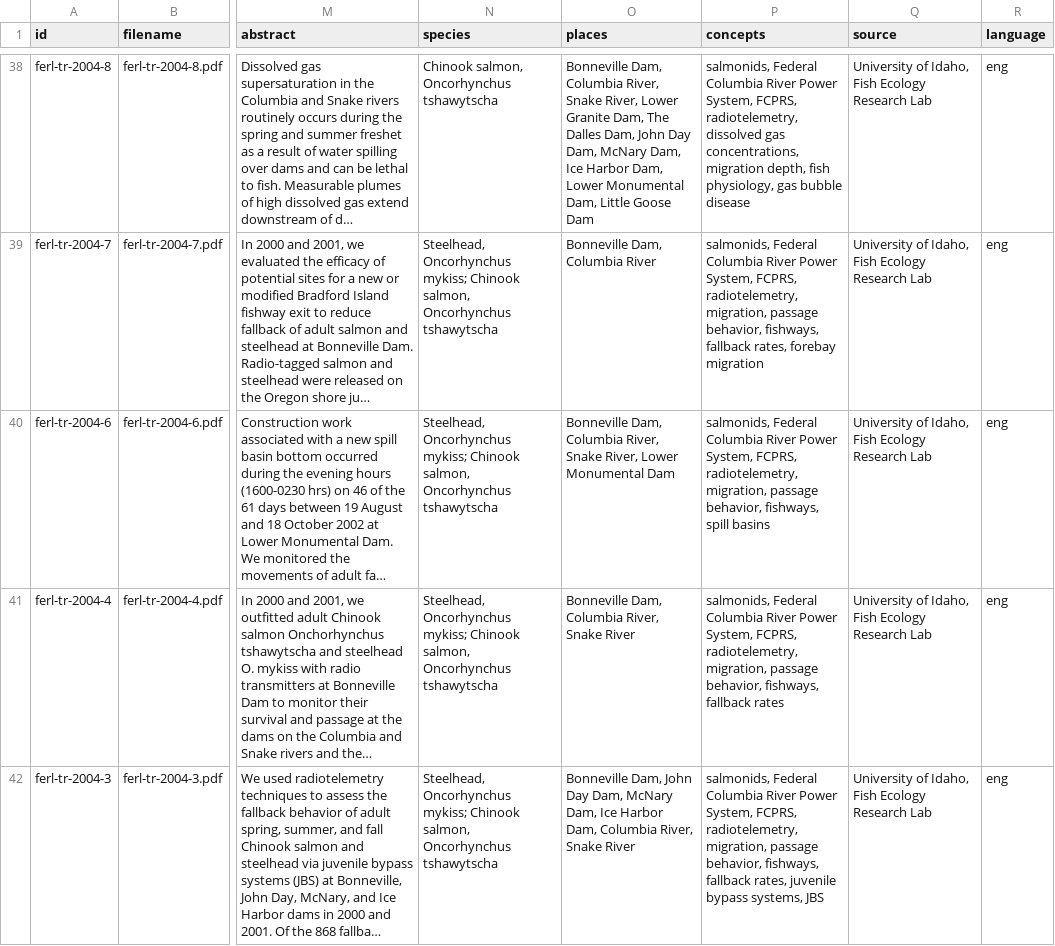
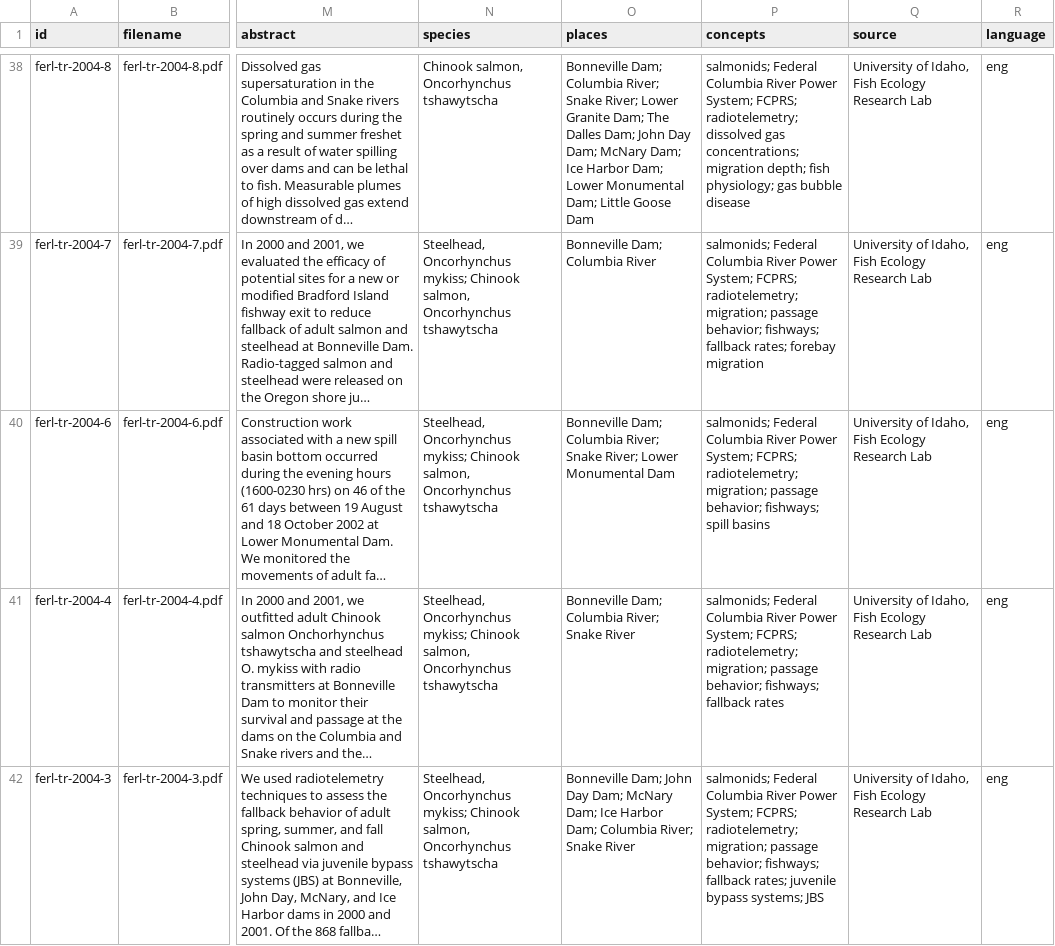
Before and after one commit to uidaholib/FERL_source, a CSV file: _data/ferl.csv, drawn as a sheet; only a part is shown, gaps mark what is left out; long unchanged cells end in …; the diff covers the shown part only; the diff names each change by its address in the sheet, - before the commit and + after, or states it on an @@ line.

```diff
--- a/_data/ferl.csv
+++ b/_data/ferl.csv
-O38 (places): Bonneville Dam, Columbia River, Snake River, Lower Granite Dam, The Dalles Dam, John Day Dam, McNary Dam, Ice Harbor Dam, Lower Monumental Dam, Little Goose…
+O38 (places): Bonneville Dam; Columbia River; Snake River; Lower Granite Dam; The Dalles Dam; John Day Dam; McNary Dam; Ice Harbor Dam; Lower Monumental Dam; Little Goose…
-P38 (concepts): salmonids, Federal Columbia River Power System, FCPRS, radiotelemetry, dissolved gas concentrations, migration depth, fish physiology, gas bubble…
+P38 (concepts): salmonids; Federal Columbia River Power System; FCPRS; radiotelemetry; dissolved gas concentrations; migration depth; fish physiology; gas bubble…
-O39 (places): Bonneville Dam, Columbia River
+O39 (places): Bonneville Dam; Columbia River
-P39 (concepts): salmonids, Federal Columbia River Power System, FCPRS, radiotelemetry, migration, passage behavior, fishways, fallback rates, forebay migration
+P39 (concepts): salmonids; Federal Columbia River Power System; FCPRS; radiotelemetry; migration; passage behavior; fishways; fallback rates; forebay migration
-O40 (places): Bonneville Dam, Columbia River, Snake River, Lower Monumental…
+O40 (places): Bonneville Dam; Columbia River; Snake River; Lower Monumental…
-P40 (concepts): salmonids, Federal Columbia River Power System, FCPRS, radiotelemetry, migration, passage behavior, fishways, spill basins
+P40 (concepts): salmonids; Federal Columbia River Power System; FCPRS; radiotelemetry; migration; passage behavior; fishways; spill basins
-O41 (places): Bonneville Dam, Columbia River, Snake River
+O41 (places): Bonneville Dam; Columbia River; Snake River
-P41 (concepts): salmonids, Federal Columbia River Power System, FCPRS, radiotelemetry, migration, passage behavior, fishways, fallback rates
+P41 (concepts): salmonids; Federal Columbia River Power System; FCPRS; radiotelemetry; migration; passage behavior; fishways; fallback rates
-O42 (places): Bonneville Dam, John Day Dam, McNary Dam, Ice Harbor Dam, Columbia River, Snake River
+O42 (places): Bonneville Dam; John Day Dam; McNary Dam; Ice Harbor Dam; Columbia River; Snake River
-P42 (concepts): salmonids, Federal Columbia River Power System, FCPRS, radiotelemetry, migration, passage behavior, fishways, fallback rates, juvenile bypass systems, JBS
+P42 (concepts): salmonids; Federal Columbia River Power System; FCPRS; radiotelemetry; migration; passage behavior; fishways; fallback rates; juvenile bypass systems; JBS
```
Also changed, not shown: 114 edited cells elsewhere in this file.
